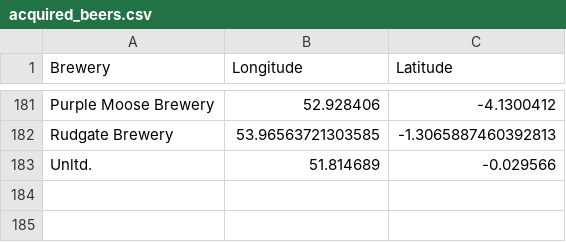
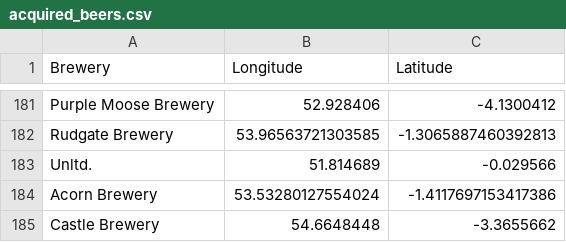
Before and after one commit to JoeBillingsley/JoeBillingsley.github.io, a CSV file: _data/acquired_beers.csv, drawn as a sheet; only a part is shown, gaps mark what is left out.

Commit message:
Update acquired_beers.csv

```diff
--- a/_data/acquired_beers.csv
+++ b/_data/acquired_beers.csv
@@ -183 +183,3 @@ Rudgate Brewery,53.96563721303585,-1.3065887460392813
 Unltd.,51.814689,-0.029566
+Acorn Brewery,53.53280127554024,-1.4117697153417386
+Castle Brewery,54.6648448,-3.3655662
```
